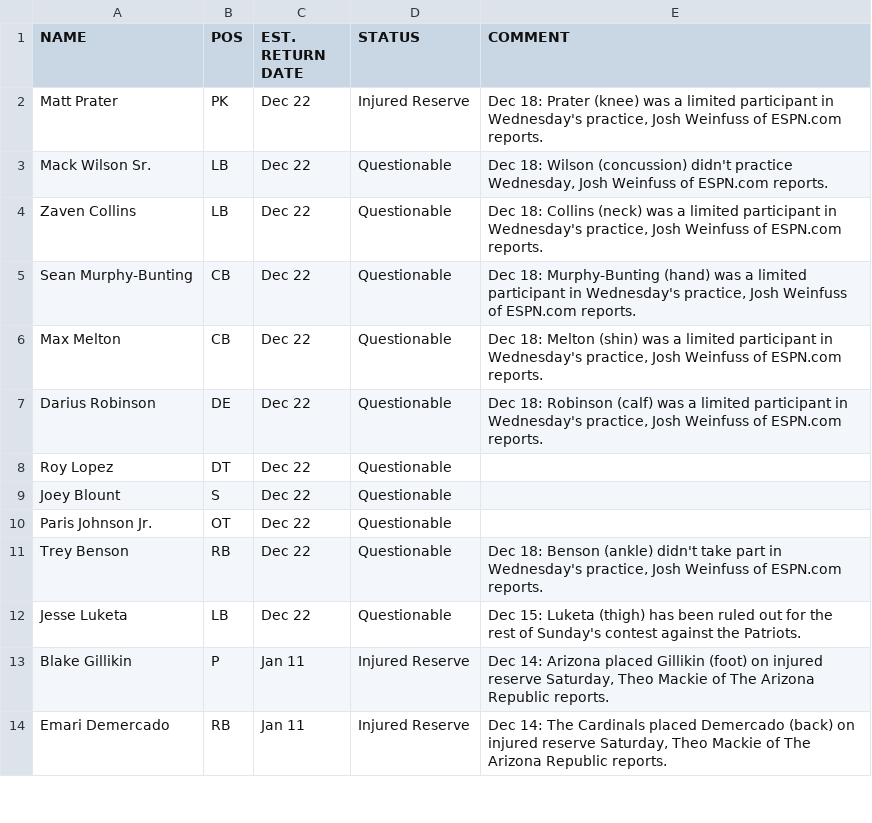
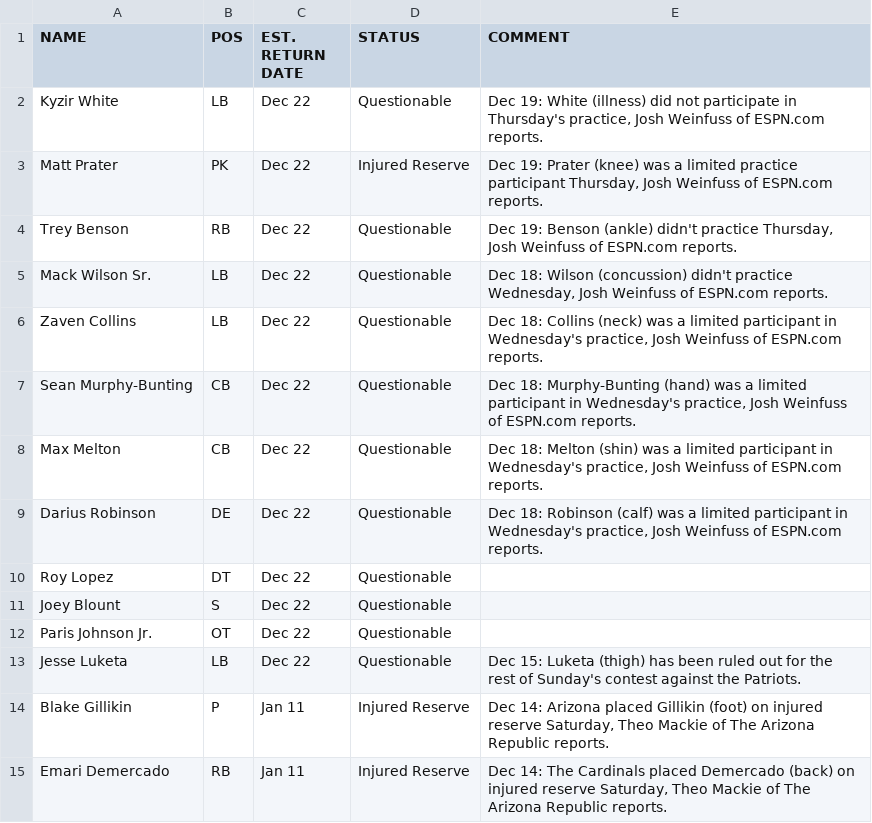
Before and after one commit to SamHormozian/Sports_Betting_LLM, a CSV file: data/raw/nfl_injuries.csv, drawn as a sheet; only a part is shown.

```diff
--- a/data/raw/nfl_injuries.csv
+++ b/data/raw/nfl_injuries.csv
@@ -1,3 +1,5 @@
 NAME,POS,EST. RETURN DATE,STATUS,COMMENT
-Matt Prater,PK,Dec 22,Injured Reserve,"Dec 18: Prater (knee) was a limited participant in Wednesday's practice, Josh Weinfuss of ESPN.com reports."
+Kyzir White,LB,Dec 22,Questionable,"Dec 19: White (illness) did not participate in Thursday's practice, Josh Weinfuss of ESPN.com reports."
+Matt Prater,PK,Dec 22,Injured Reserve,"Dec 19: Prater (knee) was a limited practice participant Thursday, Josh Weinfuss of ESPN.com reports."
+Trey Benson,RB,Dec 22,Questionable,"Dec 19: Benson (ankle) didn't practice Thursday, Josh Weinfuss of ESPN.com reports."
 Mack Wilson Sr.,LB,Dec 22,Questionable,"Dec 18: Wilson (concussion) didn't practice Wednesday, Josh Weinfuss of ESPN.com reports."
@@ -10,3 +12,2 @@ Joey Blount,S,Dec 22,Questionable,
 Paris Johnson Jr.,OT,Dec 22,Questionable,
-Trey Benson,RB,Dec 22,Questionable,"Dec 18: Benson (ankle) didn't take part in Wednesday's practice, Josh Weinfuss of ESPN.com reports."
 Jesse Luketa,LB,Dec 22,Questionable,Dec 15: Luketa (thigh) has been ruled out for the rest of Sunday's contest against the Patriots.
```
Also changed, not shown: data/processed/nba_injuries_cleaned.csv, data/processed/nba_odds_cleaned.csv, 20 other files.
